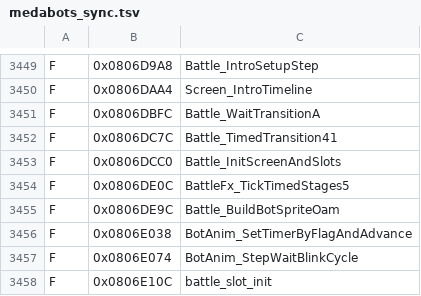
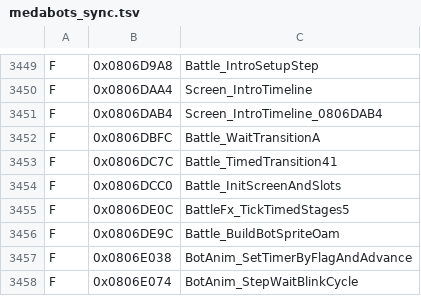
Before and after one commit to jvsdm/Medabots-Romhacking-Toolkit, a TSV file: re/ghidra/medabots_sync.tsv, drawn as a sheet; only a part is shown, gaps mark what is left out; the shorter side is filled out with more unchanged rows; the diff names each change by its address in the sheet, - before the commit and + after, or states it on an @@ line.

```diff
--- a/re/ghidra/medabots_sync.tsv
+++ b/re/ghidra/medabots_sync.tsv
+row 3451: F | 0x0806DAB4 | Screen_IntroTimeline_0806DAB4
```
Also changed, not shown: re/symbols/mtbe.csv, 2 other files.
